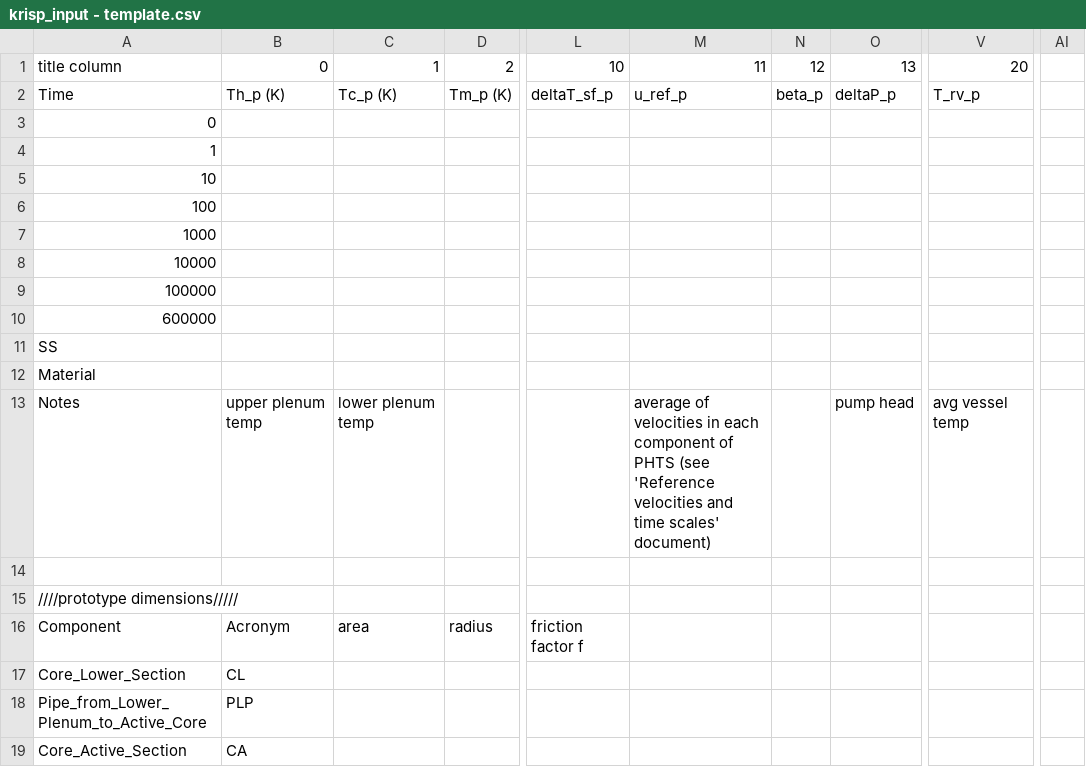
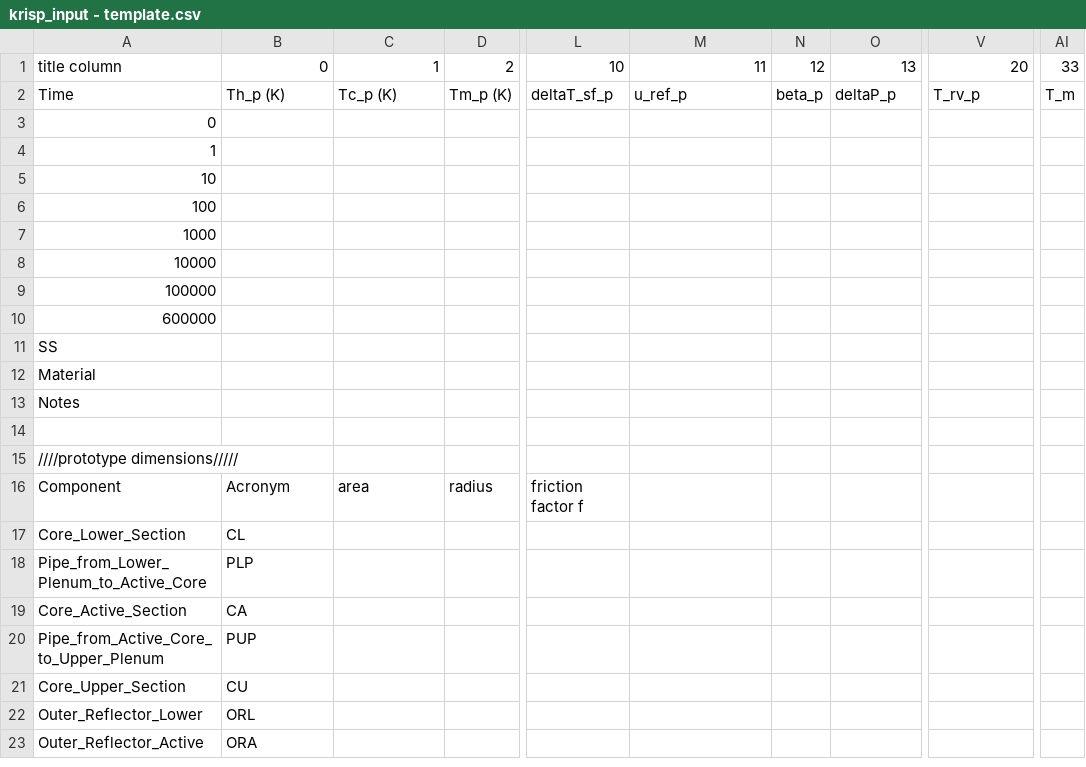
Before and after one commit to brian890809/berkeleyKrisp, a CSV file: krisp_input - template.csv, drawn as a sheet; only a part is shown, gaps mark what is left out; the shorter side is filled out with more unchanged rows; the diff covers the shown part only; the diff names each change by its address in the sheet, - before the commit and + after, or states it on an @@ line.

```diff
--- a/krisp_input - template.csv
+++ b/krisp_input - template.csv
-AI1: (empty)
+AI1: 33
-AI2: (empty)
+AI2: T_m
-B13: upper plenum temp
+B13: (empty)
-C13: lower plenum temp
+C13: (empty)
-M13: average of velocities in each component of PHTS (see 'Reference velocities and time scales' document)
+M13: (empty)
-O13: pump head
+O13: (empty)
-V13: avg vessel temp
+V13: (empty)
```
Also changed, not shown: 46 added rows elsewhere in this file.
